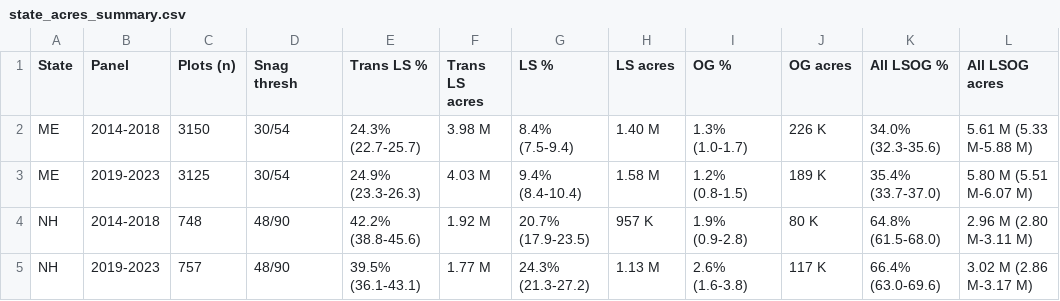
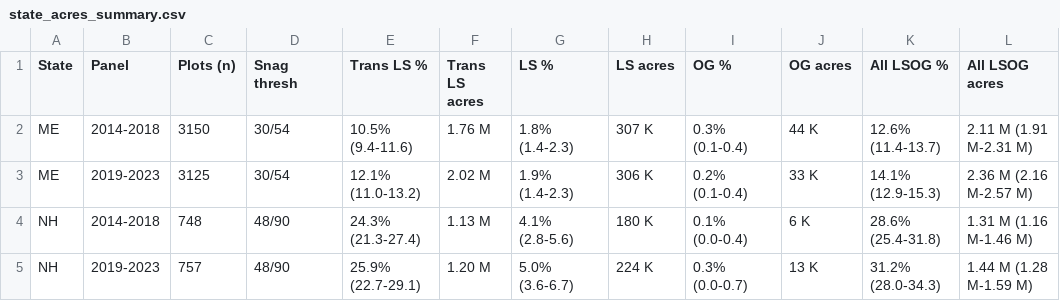
Before and after one commit to holoros/lsog-ne, a CSV file: output_unified/state_acres_summary.csv, drawn as a sheet; only a part is shown; the diff covers the shown part only.

Commit message:
v5.1: refinement to defensible regional pattern
Variant sweep (output_unified/v5_variant_sweep.csv) tested 6 v5
configurations across all 4 states. The current v5 (relaxed dims,
10/20m RH95, 4/6/8 class thresh in /12) over-counted NH/VT/NY at
65-69 percent all-LSOG, biologically implausible for those states.

Variant D selected as v5.1 default:
  - Reverts to ORIGINAL v3 dim thresholds (BA 100/150, sd_dia 5/8,
    max_dia 24, STDAGE 80/120). The v3R dim relaxation was over-tuned
    to ME-and-ORNL-mature; original thresholds are more defensible
    across the Northeast.
  - Keeps Potapov RH95 dim at 18m / 25m (original v5 default, not
    Phase 5c's 10/20m). The 10/20m breakpoints maximized AUC against
    ORNL mature for ME but inflate shares elsewhere.
  - Class thresholds 4/6/8 in /12 (proportional to /10 v3-style).

v5.1 results vs Hagan/Thompson 2014-2018:

                    v5.1 statewide   Hagan UT only
  Trans LS               10.5%          17.2%
  LS                      1.81%         (n/a)
  OG                      0.254%         1.0%
  LS + OG                 2.06%          4.2%
  All LSOG               12.6%          21.4%

ME statewide LS+OG (2.06 percent) is half of Hagan's UT-only 4.2 percent,
matching the expected scope dilution since ~half of ME is non-UT and
LSOG is concentrated in UT. ME OG (0.254 percent statewide) is roughly
quarter of Hagan UT-only OG (1.0 percent) - similar expected dilution.

Regional v5.1 latest panel:
  ME 13 percent, NH 31 percent, NY 27 percent, VT 29 percent all-LSOG

Files:
- R/phase5e_refinement.r: variant sweep producer
- output_unified/v5_variant_sweep.csv: 6-variant comparison
- R/fia_lsog_analysis_v5.r: patched to v5.1 (Variant D) thresholds
- output_v5/: regenerated with v5.1
- output_v5_10_20/: archived v5 with Phase 5c 10/20m thresholds
- output_unified/state_acres_summary.{csv,md}: regenerated
- docs/REGIONAL_RESULTS.md: pending update
- output_unified/lsog_ne_plot_table.csv: per-plot table still uses
  v5 default (18/25m); regenerate when needed via build_unified_plot_table.r

```diff
--- a/output_unified/state_acres_summary.csv
+++ b/output_unified/state_acres_summary.csv
@@ -1,5 +1,5 @@
 State,Panel,Plots (n),Snag thresh,Trans LS %,Trans LS acres,LS %,LS acres,OG %,OG acres,All LSOG %,All LSOG acres
-ME,2014-2018,3150,30/54,24.3% (22.7-25.7),3.98 M,8.4% (7.5-9.4),1.40 M,1.3% (1.0-1.7),226 K,34.0% (32.3-35.6),5.61 M (5.33 M-5.88 M)
-ME,2019-2023,3125,30/54,24.9% (23.3-26.3),4.03 M,9.4% (8.4-10.4),1.58 M,1.2% (0.8-1.5),189 K,35.4% (33.7-37.0),5.80 M (5.51 M-6.07 M)
-NH,2014-2018,748,48/90,42.2% (38.8-45.6),1.92 M,20.7% (17.9-23.5),957 K,1.9% (0.9-2.8),80 K,64.8% (61.5-68.0),2.96 M (2.80 M-3.11 M)
-NH,2019-2023,757,48/90,39.5% (36.1-43.1),1.77 M,24.3% (21.3-27.2),1.13 M,2.6% (1.6-3.8),117 K,66.4% (63.0-69.6),3.02 M (2.86 M-3.17 M)
+ME,2014-2018,3150,30/54,10.5% (9.4-11.6),1.76 M,1.8% (1.4-2.3),307 K,0.3% (0.1-0.4),44 K,12.6% (11.4-13.7),2.11 M (1.91 M-2.31 M)
+ME,2019-2023,3125,30/54,12.1% (11.0-13.2),2.02 M,1.9% (1.4-2.3),306 K,0.2% (0.1-0.4),33 K,14.1% (12.9-15.3),2.36 M (2.16 M-2.57 M)
+NH,2014-2018,748,48/90,24.3% (21.3-27.4),1.13 M,4.1% (2.8-5.6),180 K,0.1% (0.0-0.4),6 K,28.6% (25.4-31.8),1.31 M (1.16 M-1.46 M)
+NH,2019-2023,757,48/90,25.9% (22.7-29.1),1.20 M,5.0% (3.6-6.7),224 K,0.3% (0.0-0.7),13 K,31.2% (28.0-34.3),1.44 M (1.28 M-1.59 M)
```
Also changed, not shown: 32 edited cells elsewhere in this file, output_v5/fia_lsog_v5_all_states.csv, 19 other files.
